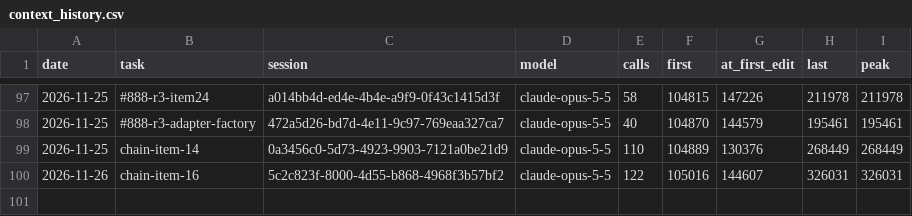
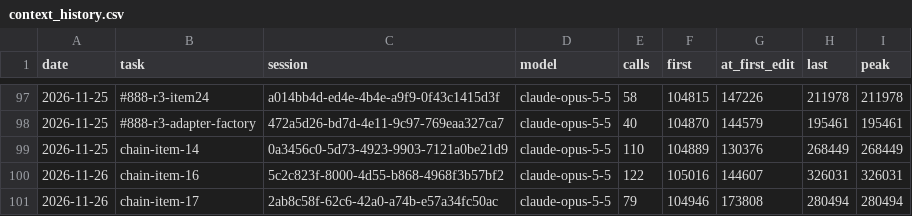
Before and after one commit to Maeximilion/Maex-Voice-Agent, a CSV file: docs/metrics/context_history.csv, drawn as a sheet; only a part is shown, gaps mark what is left out; the diff names each change by its address in the sheet, - before the commit and + after, or states it on an @@ line.

```diff
--- a/docs/metrics/context_history.csv
+++ b/docs/metrics/context_history.csv
+row 101: 2026-11-26 | chain-item-17 | 2ab8c58f-62c6-42a0-a74b-e57a34fc50ac | claude-opus-5-5 | 79 | 104946 | 173808 | 280494 | 280494
```
Also changed, not shown: docs/metrics/routing_history.csv.
